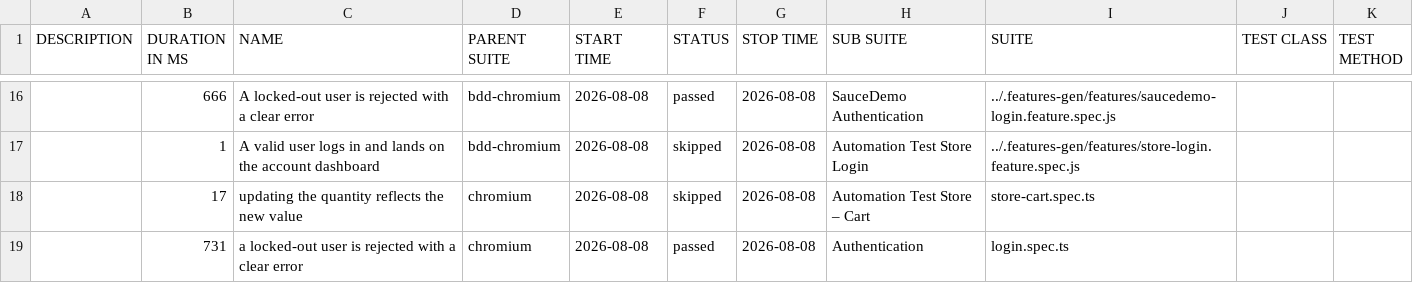
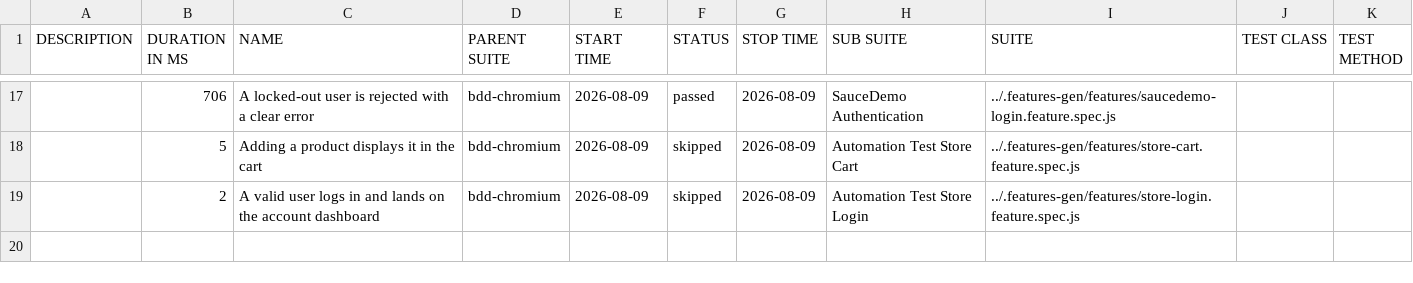
Before and after one commit to Cacheater/playwright-e2e-framework, a CSV file: data/suites.csv, drawn as a sheet; only a part is shown, gaps mark what is left out; the diff covers the shown part only.

```diff
--- a/data/suites.csv
+++ b/data/suites.csv
@@ -16,4 +17,3 @@
-"","666","A locked-out user is rejected with a clear error","bdd-chromium","2026-08-08","passed","2026-08-08","SauceDemo Authentication","../.features-gen/features/saucedemo-login.feature.spec.js","",""
-"","1","A valid user logs in and lands on the account dashboard","bdd-chromium","2026-08-08","skipped","2026-08-08","Automation Test Store Login","../.features-gen/features/store-login.feature.spec.js","",""
-"","17","updating the quantity reflects the new value","chromium","2026-08-08","skipped","2026-08-08","Automation Test Store – Cart","store-cart.spec.ts","",""
-"","731","a locked-out user is rejected with a clear error","chromium","2026-08-08","passed","2026-08-08","Authentication","login.spec.ts","",""
+"","706","A locked-out user is rejected with a clear error","bdd-chromium","2026-08-09","passed","2026-08-09","SauceDemo Authentication","../.features-gen/features/saucedemo-login.feature.spec.js","",""
+"","5","Adding a product displays it in the cart","bdd-chromium","2026-08-09","skipped","2026-08-09","Automation Test Store Cart","../.features-gen/features/store-cart.feature.spec.js","",""
+"","2","A valid user logs in and lands on the account dashboard","bdd-chromium","2026-08-09","skipped","2026-08-09","Automation Test Store Login","../.features-gen/features/store-login.feature.spec.js","",""
```
Also changed, not shown: 7 added rows, 6 removed rows and 29 edited cells elsewhere in this file, 50 other files.
